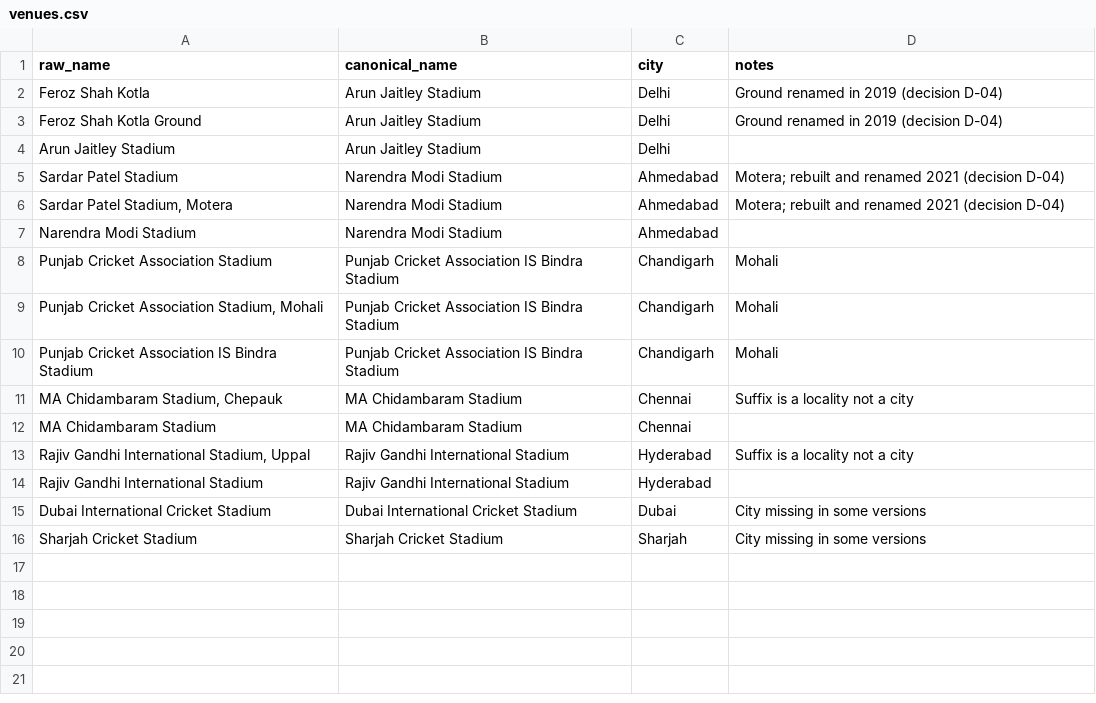
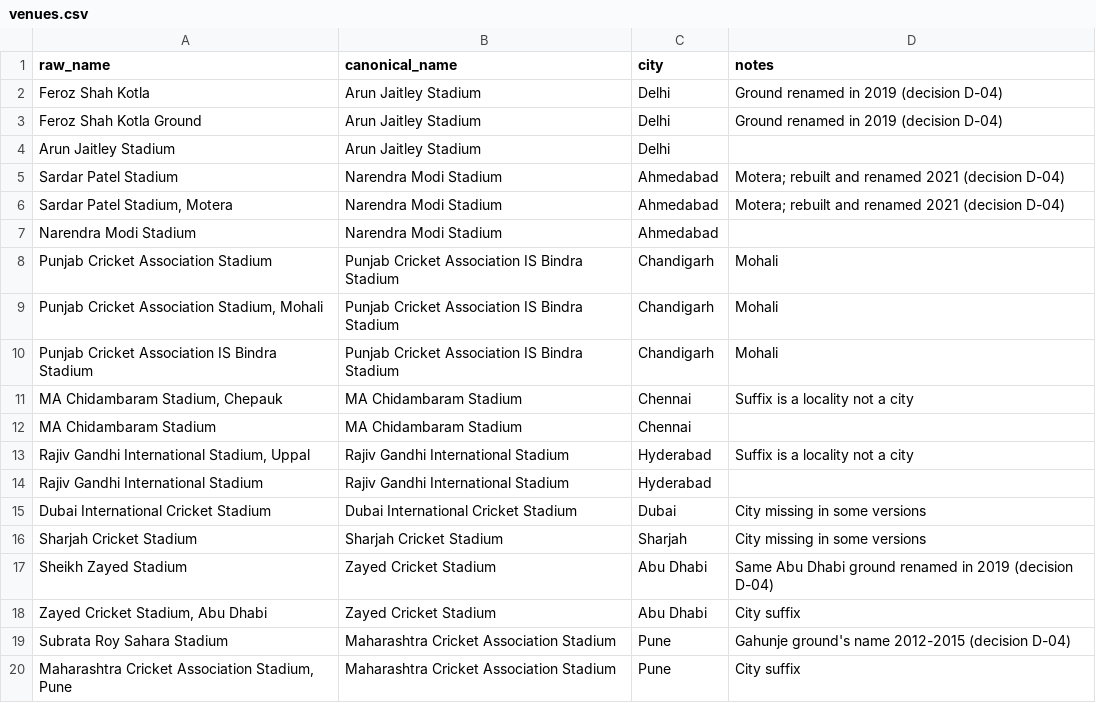
Before and after one commit to sanjeettuteja11-de/DW-project, a CSV file: mappings/venues.csv, drawn as a sheet.

```diff
--- a/mappings/venues.csv
+++ b/mappings/venues.csv
@@ -16 +16,5 @@ Dubai International Cricket Stadium,Dubai International Cricket Stadium,Dubai,Ci
 Sharjah Cricket Stadium,Sharjah Cricket Stadium,Sharjah,City missing in some versions
+Sheikh Zayed Stadium,Zayed Cricket Stadium,Abu Dhabi,Same Abu Dhabi ground renamed in 2019 (decision D-04)
+"Zayed Cricket Stadium, Abu Dhabi",Zayed Cricket Stadium,Abu Dhabi,City suffix
+Subrata Roy Sahara Stadium,Maharashtra Cricket Association Stadium,Pune,Gahunje ground's name 2012-2015 (decision D-04)
+"Maharashtra Cricket Association Stadium, Pune",Maharashtra Cricket Association Stadium,Pune,City suffix
```
Also changed, not shown: 17 other files.
